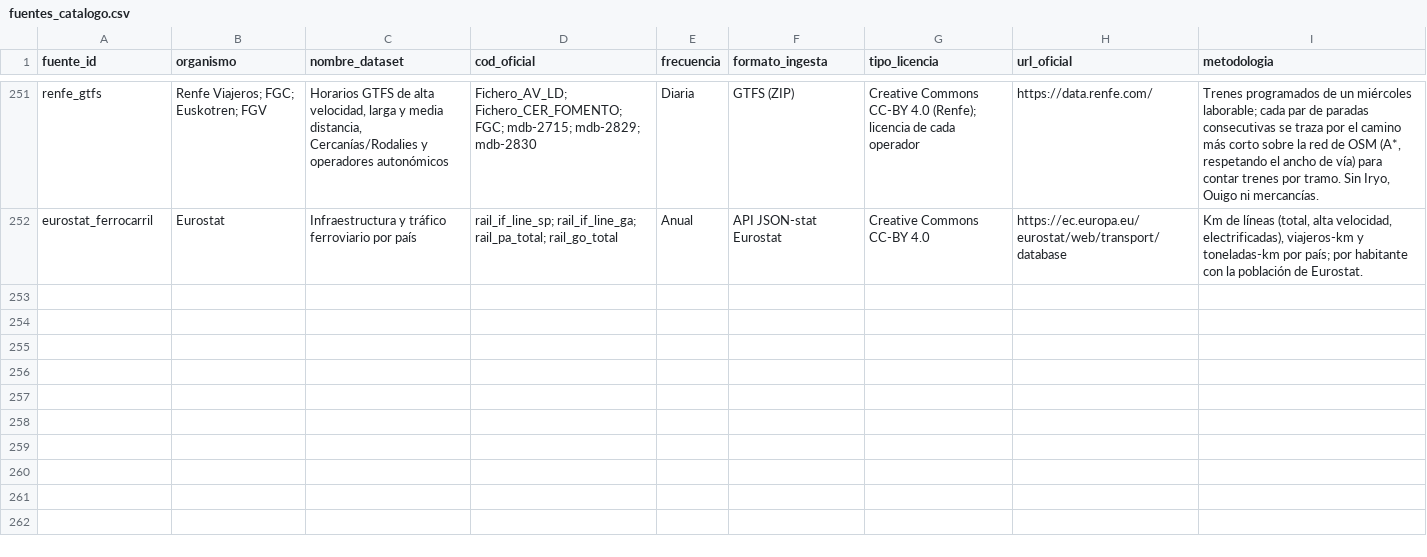
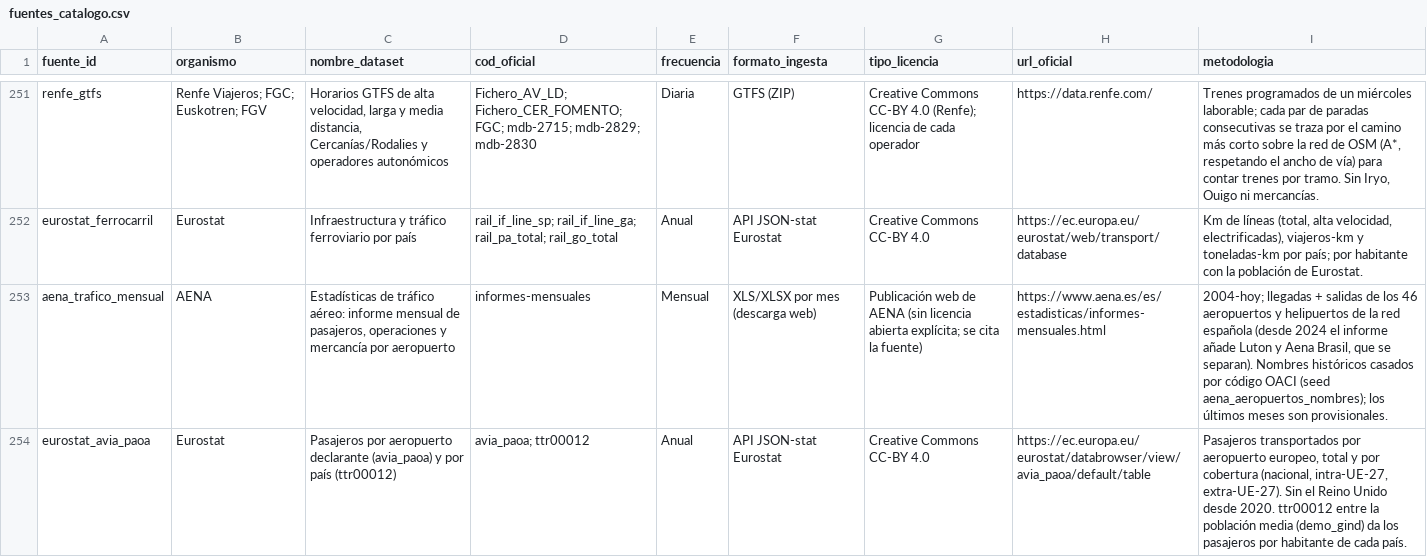
Before and after one commit to SpainFacts/spainfacts.github.io, a CSV file: transform/seeds/fuentes_catalogo.csv, drawn as a sheet; only a part is shown, gaps mark what is left out; the diff names each change by its address in the sheet, - before the commit and + after, or states it on an @@ line.

```diff
--- a/transform/seeds/fuentes_catalogo.csv
+++ b/transform/seeds/fuentes_catalogo.csv
+row 253: aena_trafico_mensual | AENA | Estadísticas de tráfico aéreo: informe mensual de pasajeros, operaciones y mercancía por aeropuerto | informes-mensuales | Mensual | XLS/XLSX por mes (descarga web) | Publicación web de AENA (sin licencia abierta explícita; se cita la fuente) | https://www.aena.es/es/estadisticas/informes-mensuales.html | 2004-hoy; llegadas + salidas de los 46 aeropuertos y helipuertos de la red española (desde 2024 el informe añade Luton y Aena Brasil, que se separan). Nombres históricos casados por código OACI (seed aena_aeropuertos_nombres); los últimos meses son provisionales.
+row 254: eurostat_avia_paoa | Eurostat | Pasajeros por aeropuerto declarante (avia_paoa) y por país (ttr00012) | avia_paoa; ttr00012 | Anual | API JSON-stat Eurostat | Creative Commons CC-BY 4.0 | https://ec.europa.eu/eurostat/databrowser/view/avia_paoa/default/table | Pasajeros transportados por aeropuerto europeo, total y por cobertura (nacional, intra-UE-27, extra-UE-27). Sin el Reino Unido desde 2020. ttr00012 entre la población media (demo_gind) da los pasajeros por habitante de cada país.
```
Also changed, not shown: transform/seeds/internacional_indicadores.csv, 36 other files.
